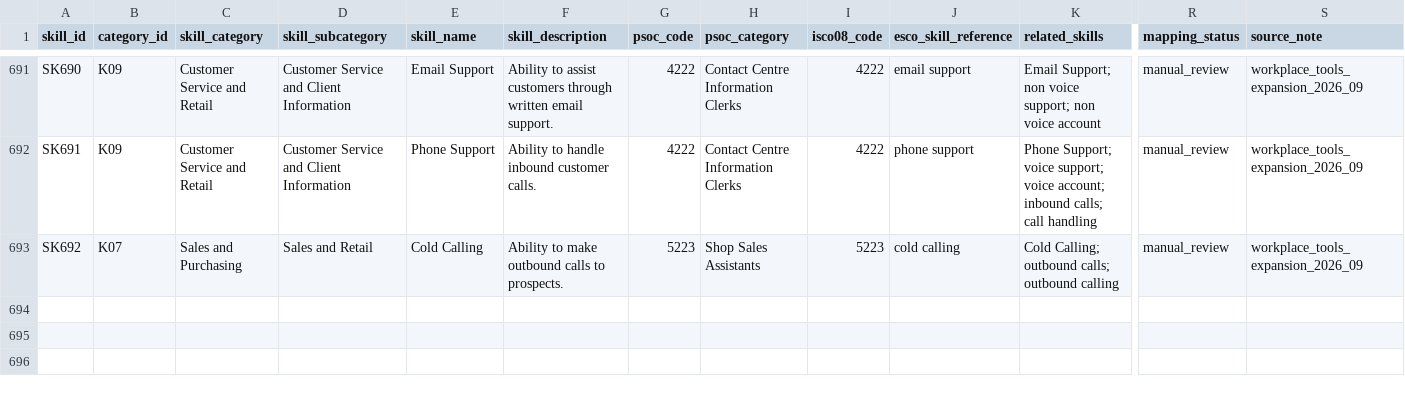
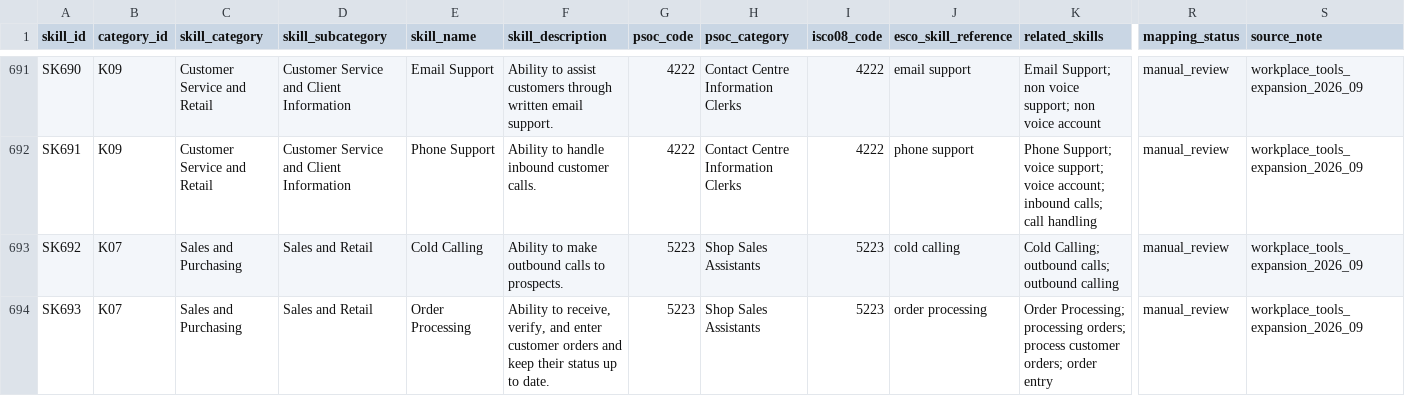
Before and after one commit to ScribeLuminous/kareerly, a CSV file: backend/data/skills_reference.csv, drawn as a sheet; only a part is shown, gaps mark what is left out; rows hold the shown columns only; the diff names each change by its address in the sheet, - before the commit and + after, or states it on an @@ line.

Commit message:
Credit order fulfillment as evidence of order processing
Production jobs require "Order Processing" (legacy ID SK_ORDER_PROCESSING),
which had no taxonomy row. It was compared only as the literal text "order
processing", so a resume stating "order fulfillment" was told it lacked the
skill, lowering coverage below the Fit-Now bar and adding a false entry to
"Skill Gaps to Work On".

- Add SK693 Order Processing with its own spellings.
- Add skill_evidence_relations.csv: reviewed, one-way relations where a
  resume phrase shows a skill because the broader practice always includes
  it. Order fulfillment shows order processing; the reverse, and purchase
  orders, do not.
- Check relations against the resume and the names the candidate confirmed,
  so a skill accepted in Step 2 is never also reported missing.
- Leave requirements with no readable name (an ID missing from the taxonomy)
  out of coverage instead of counting them while hiding them.

```diff
--- a/backend/data/skills_reference.csv
+++ b/backend/data/skills_reference.csv
+row 694: SK693 | K07 | Sales and Purchasing | Sales and Retail | Order Processing | Ability to receive, verify, and enter customer orders and keep their status up to date. | 5223 | Shop Sales Assistants | 5223 | order processing | Order Processing; processing orders; process customer orders; order entry | manual_review | workplace_tools_expansion_2026_09
```
Also changed, not shown: 3 other files.
